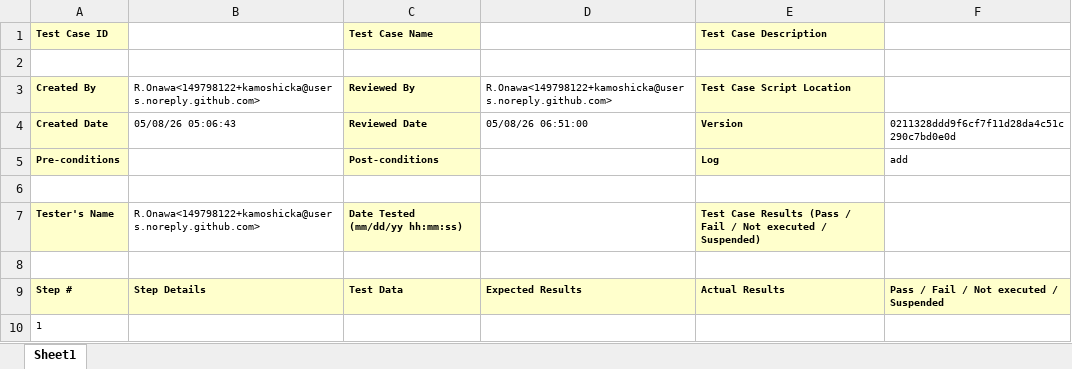
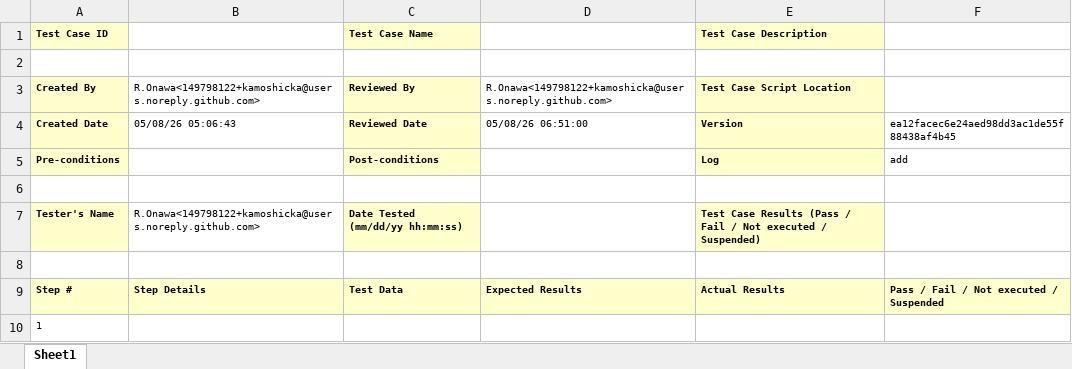
Before and after one commit to kamoshicka/TestManagementSolution, an Excel workbook: Reports/GeneralTest.xlsx, sheet Sheet1, drawn as a sheet; values as stored, in another font and other column widths than the file's, no borders; the diff names each change by its address in the sheet, - before the commit and + after, or states it on an @@ line.

```diff
--- a/Reports/GeneralTest.xlsx (sheet Sheet1)
+++ b/Reports/GeneralTest.xlsx (sheet Sheet1)
-F4: 0211328ddd9f6cf7f11d28da4c51c290c7bd0e0d
+F4: ea12facec6e24aed98dd3ac1de55f88438af4b45
```
Also changed, not shown: Reports/GeneralTestAnalysis.xlsx, Reports/LOGIN/001.xlsx, 2 other files.
